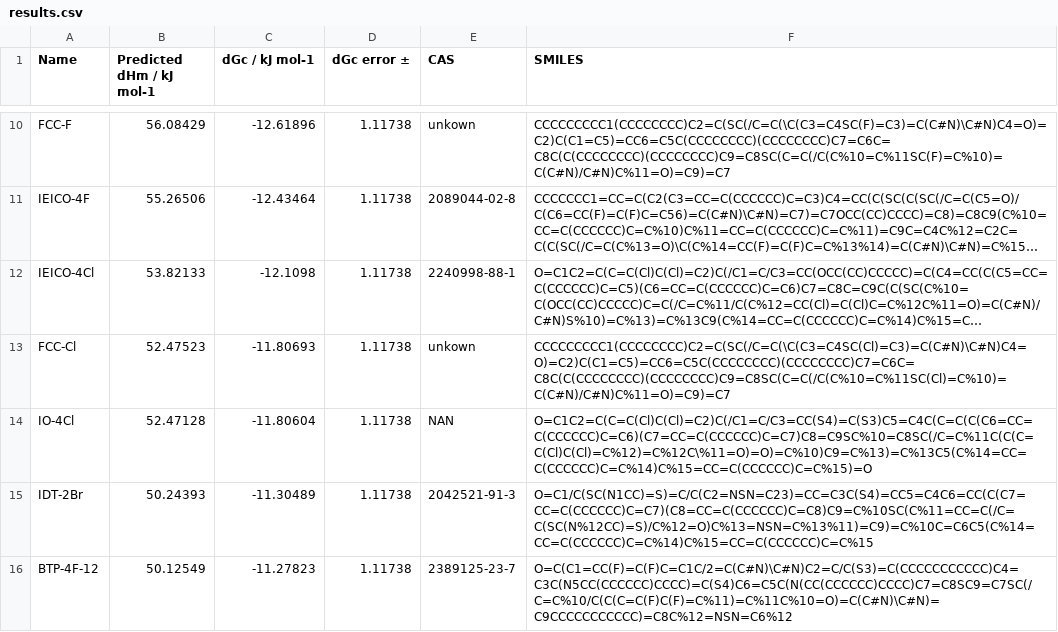
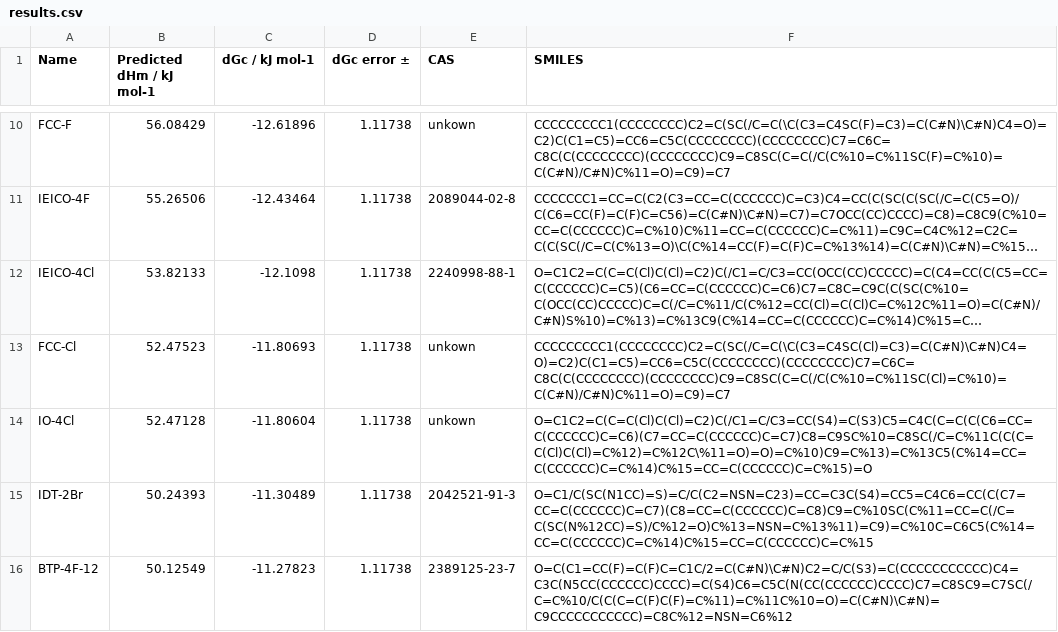
Before and after one commit to EthanT-E/Crystalization-prediction-models, a CSV file: output/results.csv, drawn as a sheet; only a part is shown, gaps mark what is left out; long unchanged cells end in …; the diff names each change by its address in the sheet, - before the commit and + after, or states it on an @@ line.

```diff
--- a/output/results.csv
+++ b/output/results.csv
-E14 (CAS): NAN
+E14 (CAS): unkown
```
Also changed, not shown: 6 other files.
